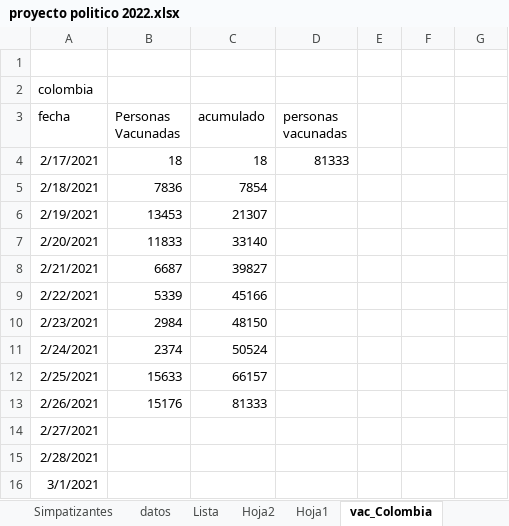
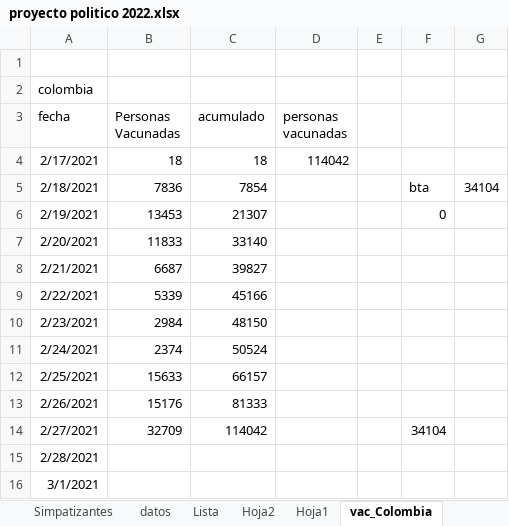
Before and after one commit to hector-urquijo/Vacunaci-n-covid, an Excel workbook: proyecto politico 2022.xlsx, sheet vac_Colombia, drawn as a sheet; values as stored, in another font and other column widths than the file's, no borders; the diff names each change by its address in the sheet, - before the commit and + after, or states it on an @@ line.

```diff
--- a/proyecto politico 2022.xlsx (sheet vac_Colombia)
+++ b/proyecto politico 2022.xlsx (sheet vac_Colombia)
-D4 (personas vacunadas): 81333
+D4 (personas vacunadas): 114042
-F5: (empty)
+F5: bta
-G5: (empty)
+G5: 34104
-F6: (empty)
+F6: 0
-B14 (Personas Vacunadas): (empty)
+B14 (Personas Vacunadas): 32709
-C14 (acumulado): (empty)
+C14 (acumulado): 114042
-F14: (empty)
+F14: 34104
```
Also changed, not shown: sheet RESUMEN_COVID, sheet VACUNAS, sheet covid_mundialr, sheet covid_mundial, data_vacunacion.xlsx, 3 other files.
